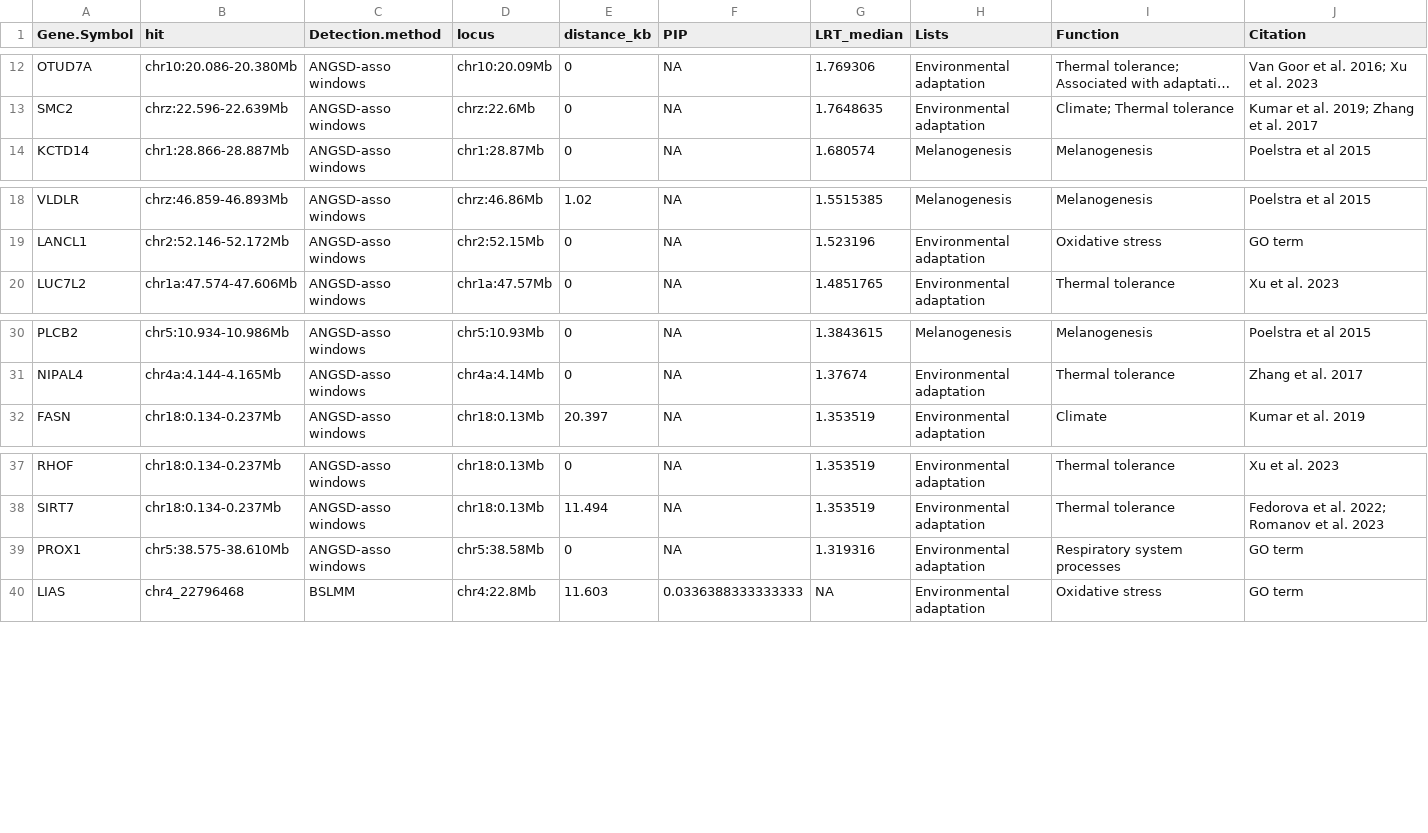
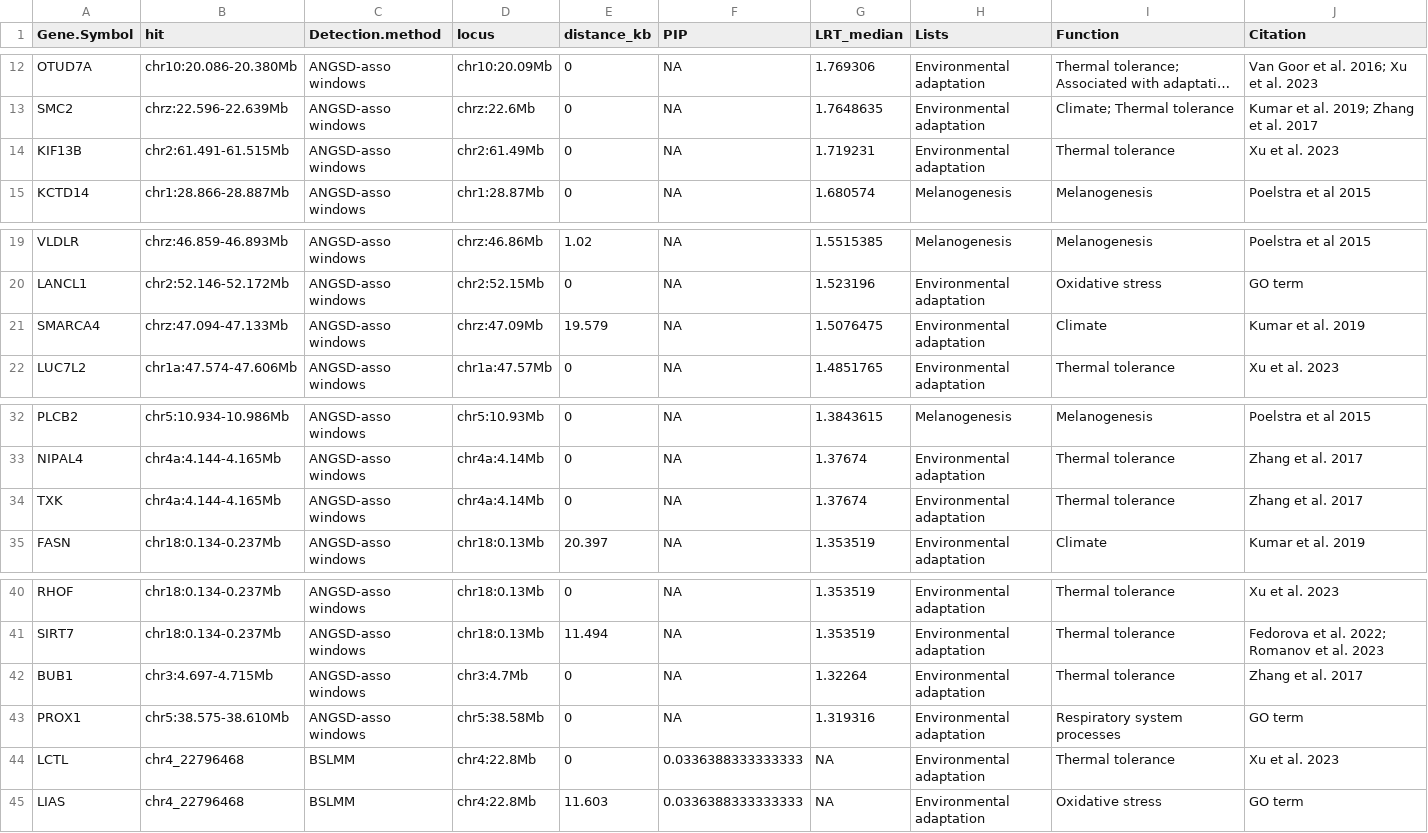
Before and after one commit to madelynore/BTBW_plumage, a CSV file: results/gwas/Candidate_genes_table_btbw_n152_allages_lumMean_m_cc.csv, drawn as a sheet; only a part is shown, gaps mark what is left out; long unchanged cells end in …; the diff names each change by its address in the sheet, - before the commit and + after, or states it on an @@ line.

```diff
--- a/results/gwas/Candidate_genes_table_btbw_n152_allages_lumMean_m_cc.csv
+++ b/results/gwas/Candidate_genes_table_btbw_n152_allages_lumMean_m_cc.csv
+row 14: KIF13B | chr2:61.491-61.515Mb | ANGSD-asso windows | chr2:61.49Mb | 0 | NA | 1.719231 | Environmental adaptation | Thermal tolerance | Xu et al. 2023
+row 21: SMARCA4 | chrz:47.094-47.133Mb | ANGSD-asso windows | chrz:47.09Mb | 19.579 | NA | 1.5076475 | Environmental adaptation | Climate | Kumar et al. 2019
+row 34: TXK | chr4a:4.144-4.165Mb | ANGSD-asso windows | chr4a:4.14Mb | 0 | NA | 1.37674 | Environmental adaptation | Thermal tolerance | Zhang et al. 2017
+row 42: BUB1 | chr3:4.697-4.715Mb | ANGSD-asso windows | chr3:4.7Mb | 0 | NA | 1.32264 | Environmental adaptation | Thermal tolerance | Zhang et al. 2017
+row 44: LCTL | chr4_22796468 | BSLMM | chr4:22.8Mb | 0 | 0.0336388333333333 | NA | Environmental adaptation | Thermal tolerance | Xu et al. 2023
```
Also changed, not shown: data/gwas/GWAS_btbw_n152_allages_lumMean_m_cc_suggestive_hits_genes.csv, 15 other files.
